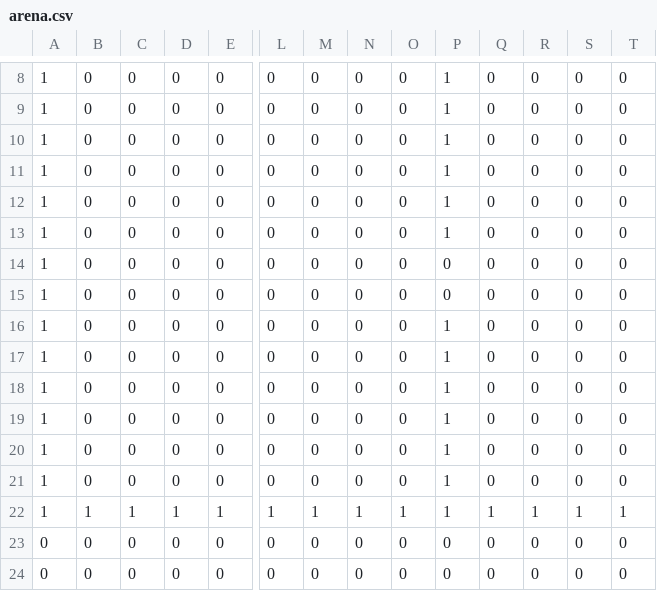
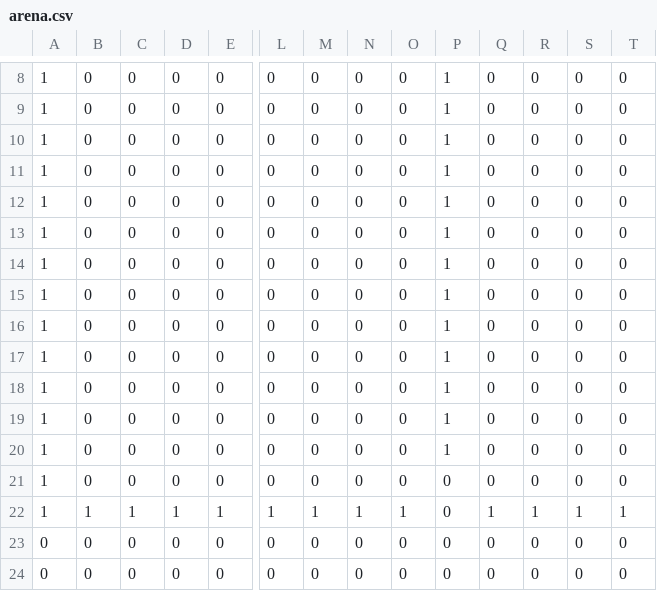
Before and after one commit to pbc3/raylib_ai, a CSV file: assets/arena.csv, drawn as a sheet; only a part is shown, gaps mark what is left out; removed rows and columns are numbered as before the commit, all else as after; rows hold the shown columns only; the diff names each change by its address in the sheet, - before the commit and + after, or states it on an @@ line.

```diff
--- a/assets/arena.csv
+++ b/assets/arena.csv
-row 15: 1 | 0 | 0 | 0 | 0 | 0 | 0 | 0 | 0 | 0 | 0 | 0 | 0 | 0
+row 20: 1 | 0 | 0 | 0 | 0 | 0 | 0 | 0 | 0 | 1 | 0 | 0 | 0 | 0
@@ row 14 moved to row 21: 1 @@
-P22: 1
+P22: 0
```
Also changed, not shown: 10 other files.
